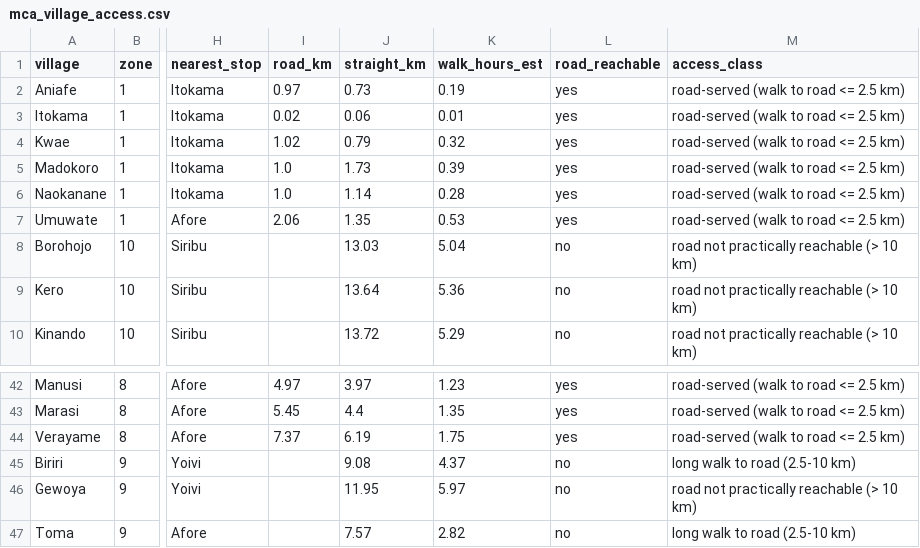
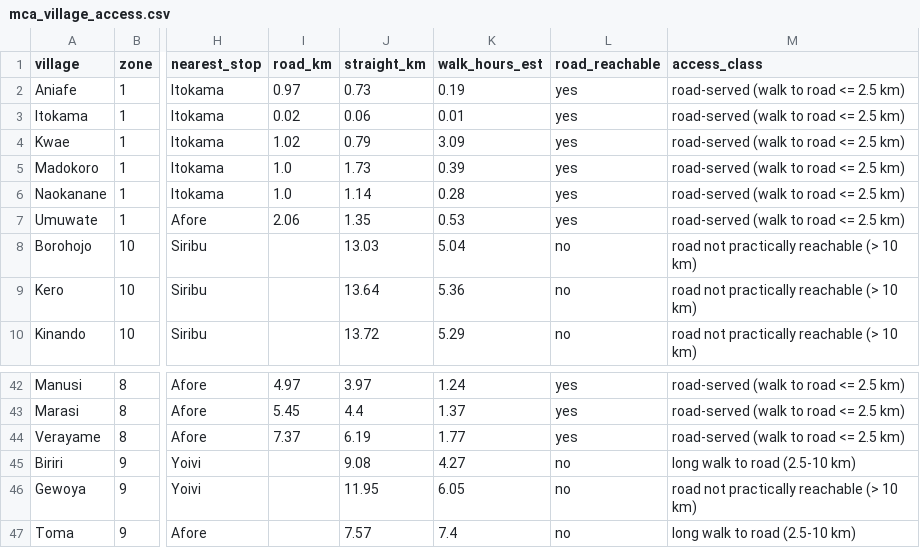
Before and after one commit to wtunsworth-a11y/MCA_Tracks, a CSV file: outputs/access/mca_village_access.csv, drawn as a sheet; only a part is shown, gaps mark what is left out; the diff covers the shown part only; the diff names each change by its address in the sheet, - before the commit and + after, or states it on an @@ line.

```diff
--- a/outputs/access/mca_village_access.csv
+++ b/outputs/access/mca_village_access.csv
-K4 (walk_hours_est): 0.32
+K4 (walk_hours_est): 3.09
-K42 (walk_hours_est): 1.23
+K42 (walk_hours_est): 1.24
-K43 (walk_hours_est): 1.35
+K43 (walk_hours_est): 1.37
-K44 (walk_hours_est): 1.75
+K44 (walk_hours_est): 1.77
-K45 (walk_hours_est): 4.37
+K45 (walk_hours_est): 4.27
-K46 (walk_hours_est): 5.97
+K46 (walk_hours_est): 6.05
-K47 (walk_hours_est): 2.82
+K47 (walk_hours_est): 7.4
```
Also changed, not shown: 16 edited cells elsewhere in this file, data/processed/tracks_summary.csv, outputs/access/track_checklist.csv, 13 other files.
